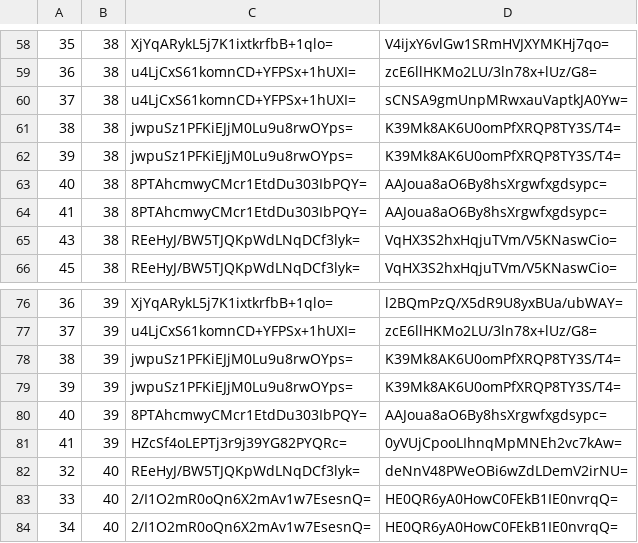
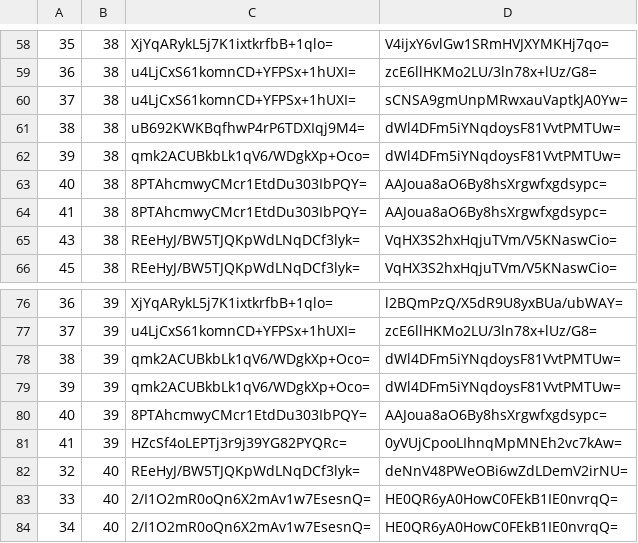
Before and after one commit to mochimochiomochi/mochicraftmap2, a CSV file: overworld/tiles/zoom.-1/metadata/k.1.1.csv, drawn as a sheet; only a part is shown, gaps mark what is left out.

```diff
--- a/overworld/tiles/zoom.-1/metadata/k.1.1.csv
+++ b/overworld/tiles/zoom.-1/metadata/k.1.1.csv
@@ -60,4 +60,4 @@
 37,38,u4LjCxS61komnCD+YFPSx+1hUXI=,sCNSA9gmUnpMRwxauVaptkJA0Yw=
-38,38,jwpuSz1PFKiEJjM0Lu9u8rwOYps=,K39Mk8AK6U0omPfXRQP8TY3S/T4=
-39,38,jwpuSz1PFKiEJjM0Lu9u8rwOYps=,K39Mk8AK6U0omPfXRQP8TY3S/T4=
+38,38,uB692KWKBqfhwP4rP6TDXIqj9M4=,dWl4DFm5iYNqdoysF81VvtPMTUw=
+39,38,qmk2ACUBkbLk1qV6/WDgkXp+Oco=,dWl4DFm5iYNqdoysF81VvtPMTUw=
 40,38,8PTAhcmwyCMcr1EtdDu303IbPQY=,AAJoua8aO6By8hsXrgwfxgdsypc=
@@ -77,4 +77,4 @@
 37,39,u4LjCxS61komnCD+YFPSx+1hUXI=,zcE6llHKMo2LU/3ln78x+lUz/G8=
-38,39,jwpuSz1PFKiEJjM0Lu9u8rwOYps=,K39Mk8AK6U0omPfXRQP8TY3S/T4=
-39,39,jwpuSz1PFKiEJjM0Lu9u8rwOYps=,K39Mk8AK6U0omPfXRQP8TY3S/T4=
+38,39,qmk2ACUBkbLk1qV6/WDgkXp+Oco=,dWl4DFm5iYNqdoysF81VvtPMTUw=
+39,39,qmk2ACUBkbLk1qV6/WDgkXp+Oco=,dWl4DFm5iYNqdoysF81VvtPMTUw=
 40,39,8PTAhcmwyCMcr1EtdDu303IbPQY=,AAJoua8aO6By8hsXrgwfxgdsypc=
```
Also changed, not shown: overworld/tiles/zoom.-2/metadata/k.0.0.csv, overworld/tiles/zoom.-3/metadata/k.0.0.csv, 4 other files.
